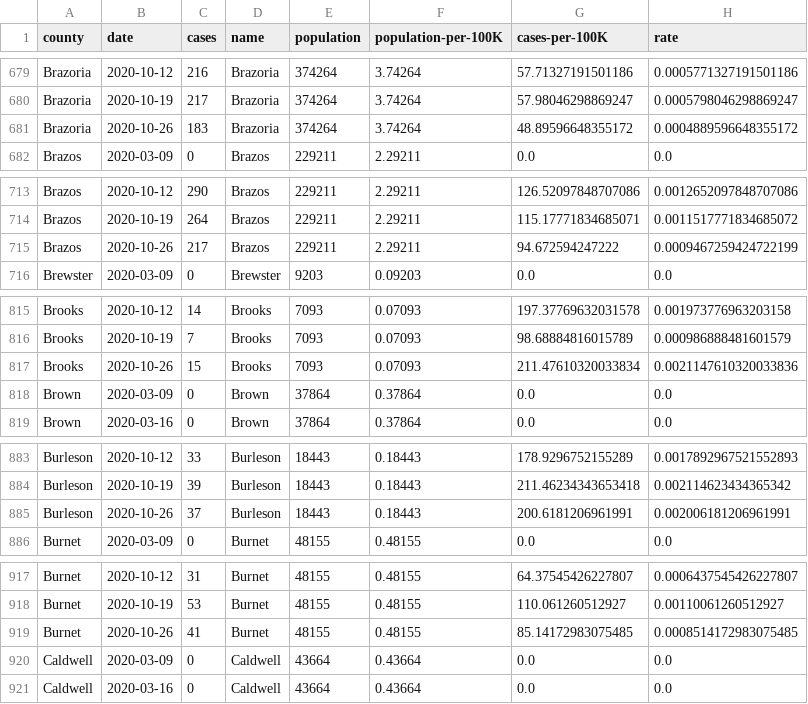
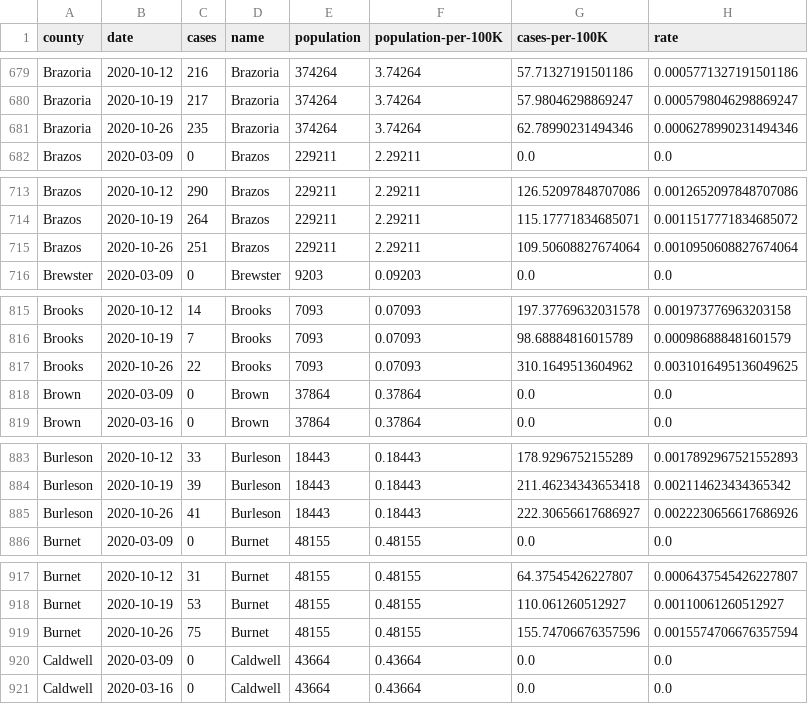
Before and after one commit to msquaredsa-ds-dev/covid-19-streamlit, a CSV file: cases-weekly-processed.csv, drawn as a sheet; only a part is shown, gaps mark what is left out; the diff covers the shown part only.

```diff
--- a/cases-weekly-processed.csv
+++ b/cases-weekly-processed.csv
@@ -680,3 +680,3 @@ Brazoria,2020-10-12,216,Brazoria,374264,3.74264,57.71327191501186,0.000577132719
 Brazoria,2020-10-19,217,Brazoria,374264,3.74264,57.98046298869247,0.0005798046298869247
-Brazoria,2020-10-26,183,Brazoria,374264,3.74264,48.89596648355172,0.0004889596648355172
+Brazoria,2020-10-26,235,Brazoria,374264,3.74264,62.78990231494346,0.0006278990231494346
 Brazos,2020-03-09,0,Brazos,229211,2.29211,0.0,0.0
@@ -714,3 +714,3 @@ Brazos,2020-10-12,290,Brazos,229211,2.29211,126.52097848707086,0.001265209784870
 Brazos,2020-10-19,264,Brazos,229211,2.29211,115.17771834685071,0.0011517771834685072
-Brazos,2020-10-26,217,Brazos,229211,2.29211,94.672594247222,0.0009467259424722199
+Brazos,2020-10-26,251,Brazos,229211,2.29211,109.50608827674064,0.0010950608827674064
 Brewster,2020-03-09,0,Brewster,9203,0.09203,0.0,0.0
@@ -816,3 +816,3 @@ Brooks,2020-10-12,14,Brooks,7093,0.07093,197.37769632031578,0.001973776963203158
 Brooks,2020-10-19,7,Brooks,7093,0.07093,98.68884816015789,0.000986888481601579
-Brooks,2020-10-26,15,Brooks,7093,0.07093,211.47610320033834,0.0021147610320033836
+Brooks,2020-10-26,22,Brooks,7093,0.07093,310.1649513604962,0.0031016495136049625
 Brown,2020-03-09,0,Brown,37864,0.37864,0.0,0.0
@@ -884,3 +884,3 @@ Burleson,2020-10-12,33,Burleson,18443,0.18443,178.9296752155289,0.00178929675215
 Burleson,2020-10-19,39,Burleson,18443,0.18443,211.46234343653418,0.002114623434365342
-Burleson,2020-10-26,37,Burleson,18443,0.18443,200.6181206961991,0.002006181206961991
+Burleson,2020-10-26,41,Burleson,18443,0.18443,222.30656617686927,0.0022230656617686926
 Burnet,2020-03-09,0,Burnet,48155,0.48155,0.0,0.0
@@ -918,3 +918,3 @@ Burnet,2020-10-12,31,Burnet,48155,0.48155,64.37545426227807,0.000643754542622780
 Burnet,2020-10-19,53,Burnet,48155,0.48155,110.061260512927,0.00110061260512927
-Burnet,2020-10-26,41,Burnet,48155,0.48155,85.14172983075485,0.0008514172983075485
+Burnet,2020-10-26,75,Burnet,48155,0.48155,155.74706676357596,0.0015574706676357594
 Caldwell,2020-03-09,0,Caldwell,43664,0.43664,0.0,0.0
```
Also changed, not shown: 156 edited cells elsewhere in this file, 4 other files.
